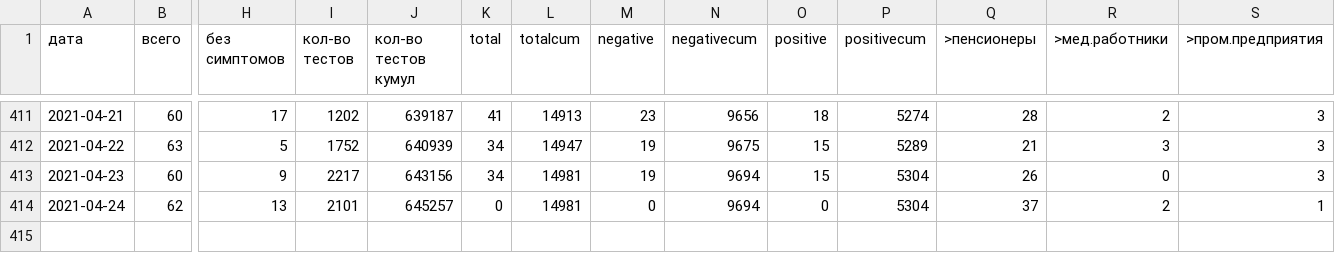
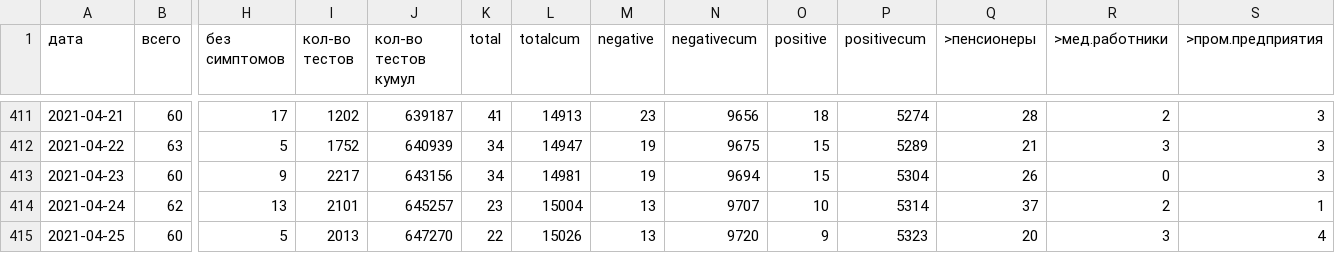
Before and after one commit to KonstantinKlepikov/covid-kaliningrad, a CSV file: data/data.csv, drawn as a sheet; only a part is shown, gaps mark what is left out; rows hold the shown columns only; the diff names each change by its address in the sheet, - before the commit and + after, or states it on an @@ line.

```diff
--- a/data/data.csv
+++ b/data/data.csv
-K414 (total): 0
+K414 (total): 23
-L414 (totalcum): 14981
+L414 (totalcum): 15004
-M414 (negative): 0
+M414 (negative): 13
-N414 (negativecum): 9694
+N414 (negativecum): 9707
-O414 (positive): 0
+O414 (positive): 10
-P414 (positivecum): 5304
+P414 (positivecum): 5314
+row 415: 2021-04-25 | 60 | 5 | 2013 | 647270 | 22 | 15026 | 13 | 9720 | 9 | 5323 | 20 | 3 | 4
```
